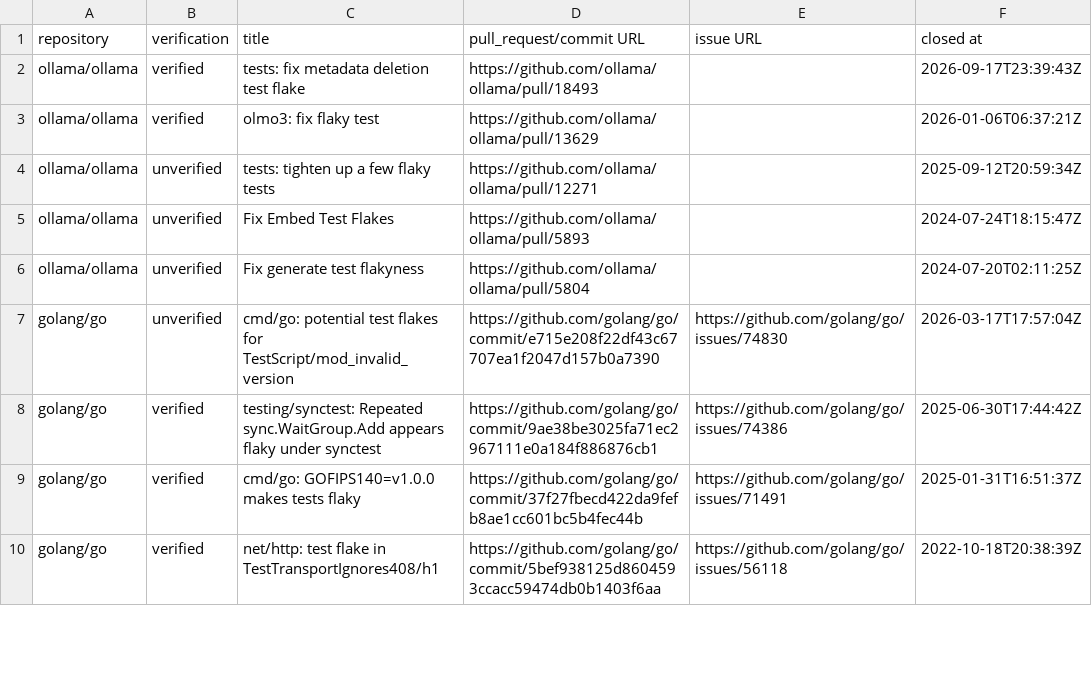
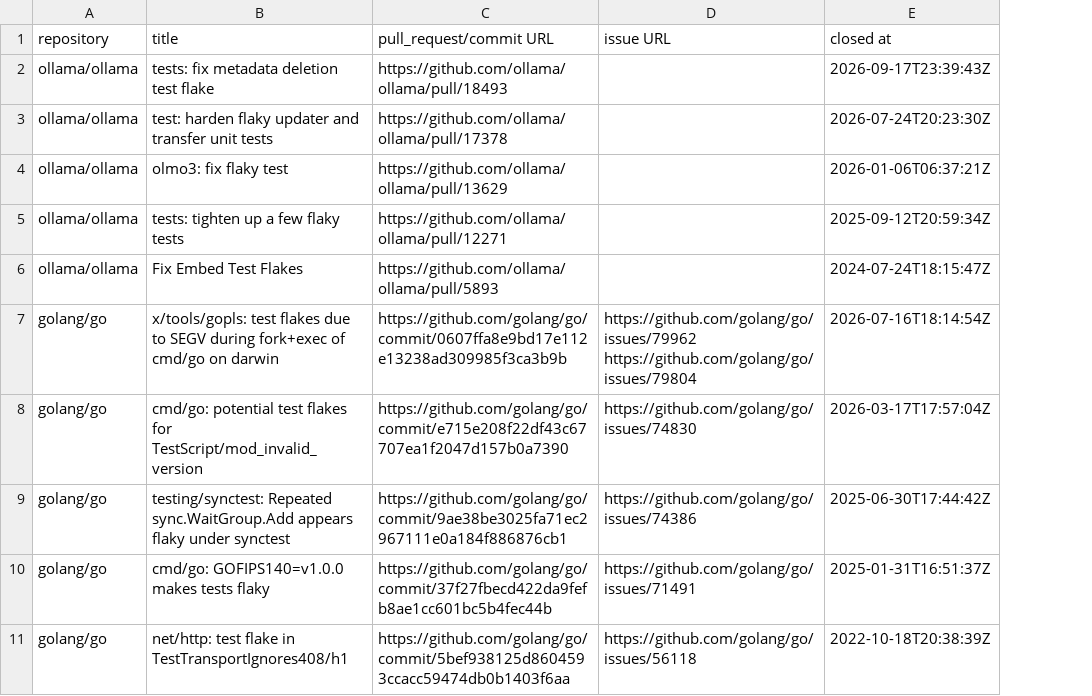
Before and after one commit to GreyBaker/flaky-tests-in-go, a CSV file: data/candidates.csv, drawn as a sheet; only a part is shown; removed rows and columns are numbered as before the commit, all else as after; the diff covers the shown part only; the diff names each change by its address in the sheet, - before the commit and + after, or states it on an @@ line.

```diff
--- a/data/candidates.csv
+++ b/data/candidates.csv
-column B (verification), rows 2-5: verified | verified | unverified | unverified; rows 7-10: unverified | verified | verified | verified
+row 3: ollama/ollama | test: harden flaky updater and transfer unit tests | https://github.com/ollama/ollama/pull/17378 |  | 2026-07-24T20:23:30Z
-row 6: ollama/ollama | unverified | Fix generate test flakyness | https://github.com/ollama/ollama/pull/5804 |  | 2024-07-20T02:11:25Z
+row 7: golang/go | x/tools/gopls: test flakes due to SEGV during fork+exec of cmd/go on darwin | https://github.com/golang/go/commit/0607ffa8e9bd17e112e13238ad309985f3ca3b9b | https://github.com/golang/go/issues/79962 https://github.com/golang/go/issues/79804 | 2026-07-16T18:14:54Z
```
Also changed, not shown: 9 added rows, 9 removed rows, 2 moved rows and 7 edited cells elsewhere in this file, 2 other files.
